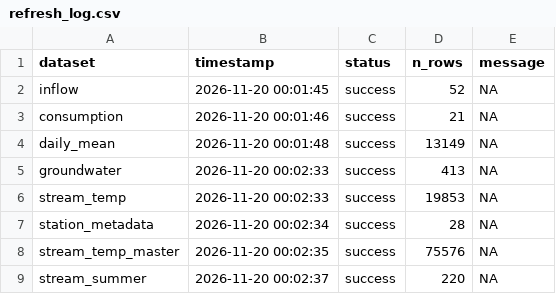
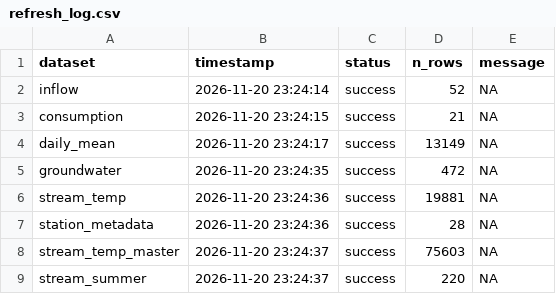
Before and after one commit to TOTA-git/TOTA-Water-Dashboard, a CSV file: data/cache/refresh_log.csv, drawn as a sheet.

```diff
--- a/data/cache/refresh_log.csv
+++ b/data/cache/refresh_log.csv
@@ -1,9 +1,9 @@
 dataset,timestamp,status,n_rows,message
-inflow,2026-11-20 00:01:45,success,52,NA
-consumption,2026-11-20 00:01:46,success,21,NA
-daily_mean,2026-11-20 00:01:48,success,13149,NA
-groundwater,2026-11-20 00:02:33,success,413,NA
-stream_temp,2026-11-20 00:02:33,success,19853,NA
-station_metadata,2026-11-20 00:02:34,success,28,NA
-stream_temp_master,2026-11-20 00:02:35,success,75576,NA
-stream_summer,2026-11-20 00:02:37,success,220,NA
+inflow,2026-11-20 23:24:14,success,52,NA
+consumption,2026-11-20 23:24:15,success,21,NA
+daily_mean,2026-11-20 23:24:17,success,13149,NA
+groundwater,2026-11-20 23:24:35,success,472,NA
+stream_temp,2026-11-20 23:24:36,success,19881,NA
+station_metadata,2026-11-20 23:24:36,success,28,NA
+stream_temp_master,2026-11-20 23:24:37,success,75603,NA
+stream_summer,2026-11-20 23:24:37,success,220,NA
```
Also changed, not shown: data/cache/groundwater.csv, data/cache/inflow.csv, 3 other files.
